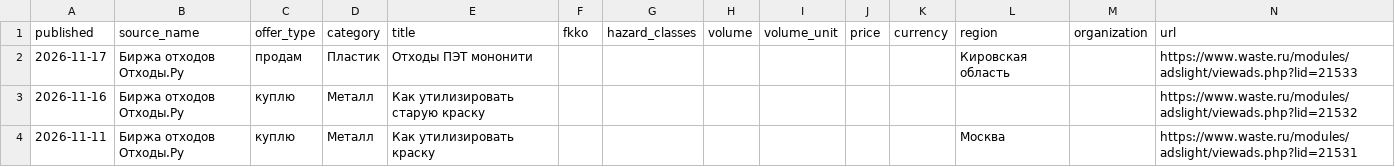
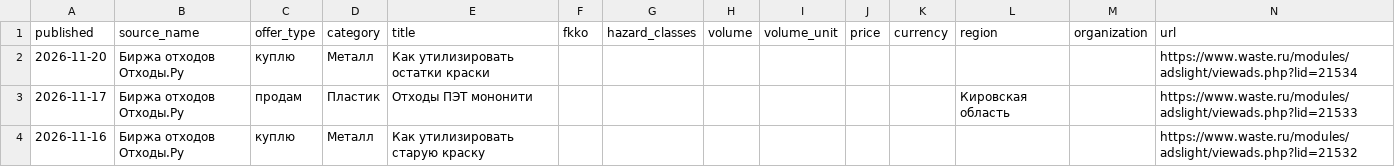
Before and after one commit to vladosick-git/parser-eco-demo, a CSV file: data/waste.csv, drawn as a sheet; only a part is shown; the shorter side is filled out with more unchanged rows.

```diff
--- a/data/waste.csv
+++ b/data/waste.csv
@@ -1,2 +1,3 @@
 published;source_name;offer_type;category;title;fkko;hazard_classes;volume;volume_unit;price;currency;region;organization;url
+2026-11-20;Биржа отходов Отходы.Ру;куплю;Металл;Как утилизировать остатки краски;;;;;;;;;https://www.waste.ru/modules/adslight/viewads.php?lid=21534
 2026-11-17;Биржа отходов Отходы.Ру;продам;Пластик;Отходы ПЭТ мононити;;;;;;;Кировская область;;https://www.waste.ru/modules/adslight/viewads.php?lid=21533
```
Also changed, not shown: data/news.csv, 5 other files.
